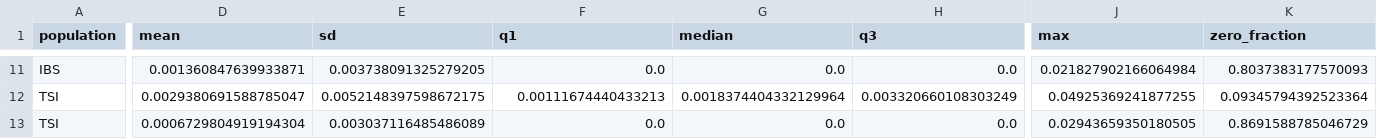
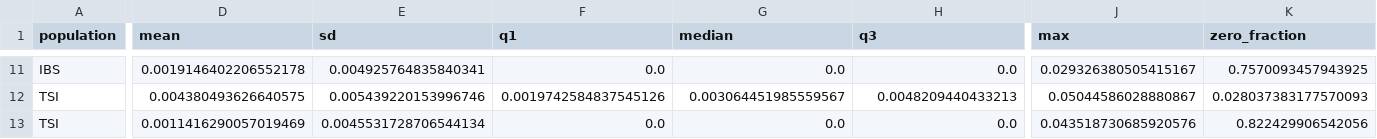
Before and after one commit to ArthurAnam/5terre-popgen-selection-pipeline, a TSV file: docs/analysis_records/roh_population_distribution_summary.tsv, drawn as a sheet; only a part is shown, gaps mark what is left out; the diff covers the shown part only; the diff names each change by its address in the sheet, - before the commit and + after, or states it on an @@ line.

```diff
--- a/docs/analysis_records/roh_population_distribution_summary.tsv
+++ b/docs/analysis_records/roh_population_distribution_summary.tsv
-D11 (mean): 0.001360847639933871
+D11 (mean): 0.0019146402206552178
-E11 (sd): 0.003738091325279205
+E11 (sd): 0.004925764835840341
-J11 (max): 0.021827902166064984
+J11 (max): 0.029326380505415167
-K11 (zero_fraction): 0.8037383177570093
+K11 (zero_fraction): 0.7570093457943925
-D12 (mean): 0.0029380691588785047
+D12 (mean): 0.004380493626640575
-E12 (sd): 0.0052148397598672175
+E12 (sd): 0.005439220153996746
-F12 (q1): 0.00111674440433213
+F12 (q1): 0.0019742584837545126
-G12 (median): 0.0018374404332129964
+G12 (median): 0.003064451985559567
-H12 (q3): 0.003320660108303249
+H12 (q3): 0.0048209440433213
-J12 (max): 0.04925369241877255
+J12 (max): 0.05044586028880867
-K12 (zero_fraction): 0.09345794392523364
+K12 (zero_fraction): 0.028037383177570093
-D13 (mean): 0.0006729804919194304
+D13 (mean): 0.0011416290057019469
-E13 (sd): 0.003037116485486089
+E13 (sd): 0.0045531728706544134
-J13 (max): 0.02943659350180505
+J13 (max): 0.043518730685920576
-K13 (zero_fraction): 0.8691588785046729
+K13 (zero_fraction): 0.822429906542056
```
Also changed, not shown: 4 added rows, 4 removed rows and 26 edited cells elsewhere in this file, docs/analysis_records/roh_ct_vs_reference_tests.tsv, docs/analysis_records/roh_population_froh_summary.tsv, 7 other files.
